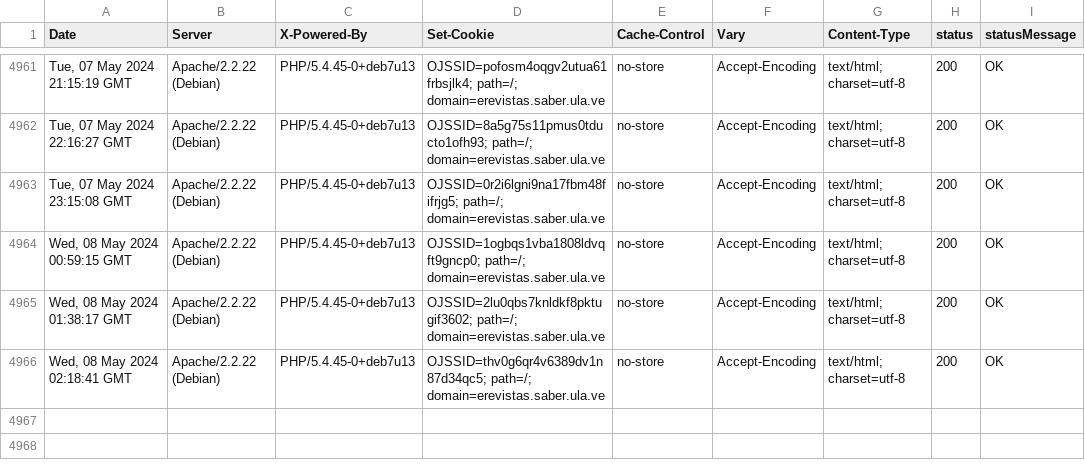
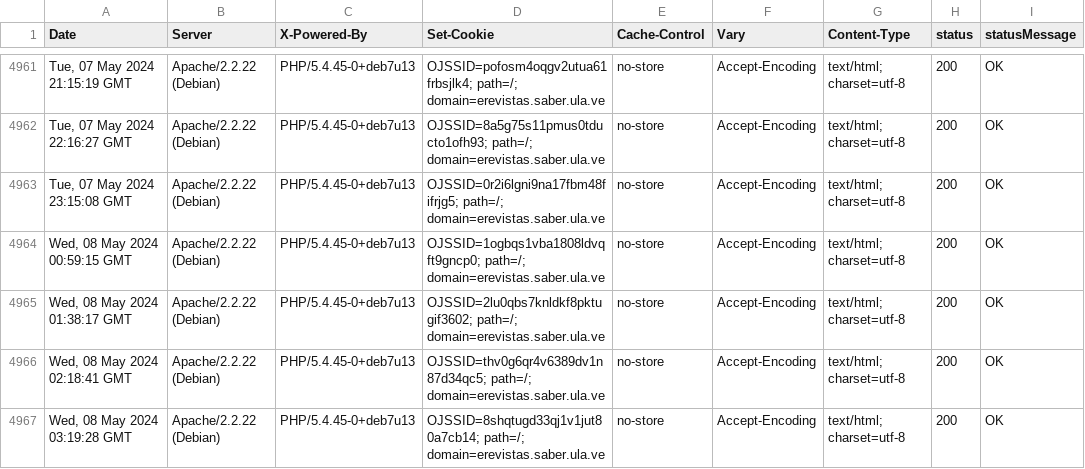
Before and after one commit to luismmontilla/EcotropicosWebStatus, a CSV file: code_status.csv, drawn as a sheet; only a part is shown, gaps mark what is left out; the diff names each change by its address in the sheet, - before the commit and + after, or states it on an @@ line.

Commit message:
Append data to CSV

```diff
--- a/code_status.csv
+++ b/code_status.csv
+row 4967: Wed, 08 May 2024 03:19:28 GMT | Apache/2.2.22 (Debian) | PHP/5.4.45-0+deb7u13 | OJSSID=8shqtugd33qj1v1jut80a7cb14; path=/; domain=erevistas.saber.ula.ve | no-store | Accept-Encoding | text/html; charset=utf-8 | 200 | OK
```
